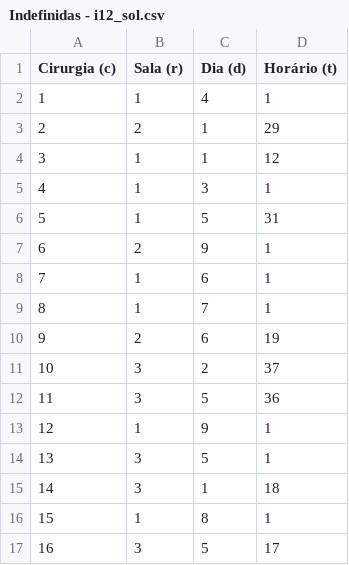
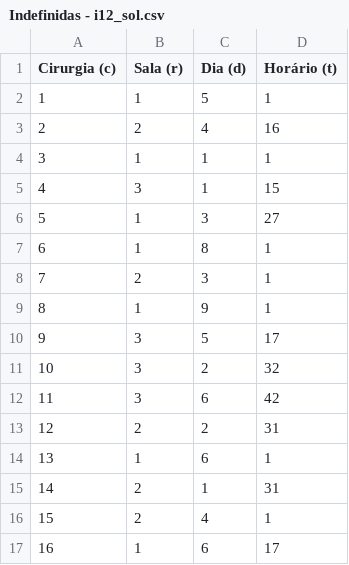
Before and after one commit to fogodev/aco_surgeries, a CSV file: sample_data/Indefinidas - i12_sol.csv, drawn as a sheet; only a part is shown; the diff covers the shown part only.

```diff
--- a/sample_data/Indefinidas - i12_sol.csv
+++ b/sample_data/Indefinidas - i12_sol.csv
@@ -1,17 +1,17 @@
 Cirurgia (c);Sala (r);Dia (d);Horário (t)
-1;1;4;1
-2;2;1;29
-3;1;1;12
-4;1;3;1
-5;1;5;31
-6;2;9;1
-7;1;6;1
-8;1;7;1
-9;2;6;19
-10;3;2;37
-11;3;5;36
-12;1;9;1
-13;3;5;1
-14;3;1;18
-15;1;8;1
-16;3;5;17
+1;1;5;1
+2;2;4;16
+3;1;1;1
+4;3;1;15
+5;1;3;27
+6;1;8;1
+7;2;3;1
+8;1;9;1
+9;3;5;17
+10;3;2;32
+11;3;6;42
+12;2;2;31
+13;1;6;1
+14;2;1;31
+15;2;4;1
+16;1;6;17
```
Also changed, not shown: 121 edited cells elsewhere in this file, 4 other files.
